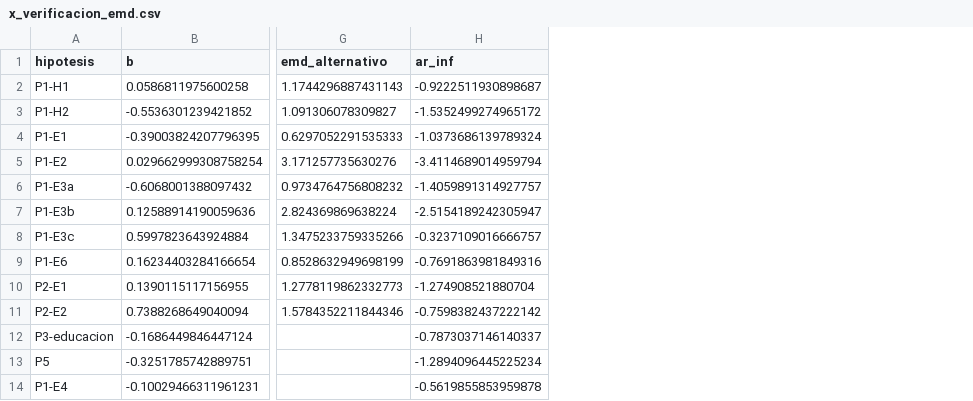
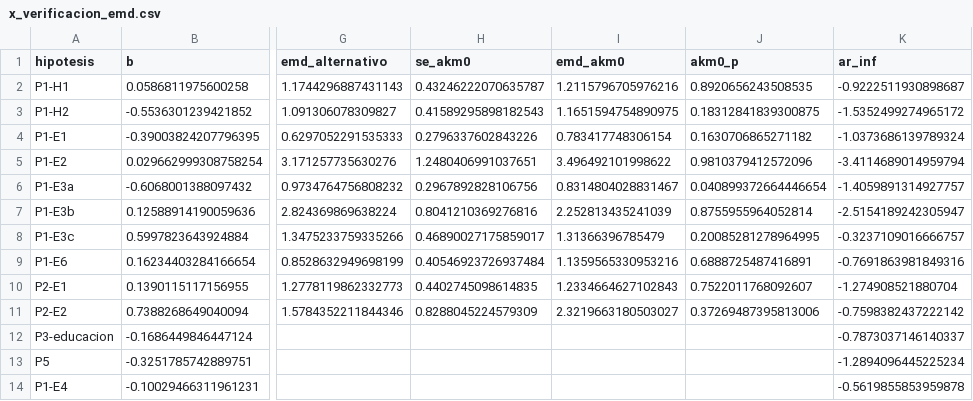
Before and after one commit to Phraselium/Contribution, a CSV file: output/f5/x_verificacion_emd.csv, drawn as a sheet; only a part is shown, gaps mark what is left out; the diff names each change by its address in the sheet, - before the commit and + after, or states it on an @@ line.

```diff
--- a/output/f5/x_verificacion_emd.csv
+++ b/output/f5/x_verificacion_emd.csv
+column H (se_akm0), rows 2-11: 0.43246222070635787 | 0.41589295898182543 | 0.2796337602843226 | 1.2480406991037651 | 0.2967892828106756 | 0.8041210369276816 | 0.46890027175859017 | 0.40546923726937484 | 0.4402745098614835 | 0.8288045224579309
+column I (emd_akm0), rows 2-11: 1.2115796705976216 | 1.1651594754890975 | 0.783417748306154 | 3.496492101998622 | 0.8314804028831467 | 2.252813435241039 | 1.31366396785479 | 1.1359565330953216 | 1.2334664627102843 | 2.3219663180503027
+column J (akm0_p), rows 2-11: 0.8920656243508535 | 0.18312841839300875 | 0.1630706865271182 | 0.9810379412572096 | 0.040899372664446654 | 0.8755955964052814 | 0.20085281278964995 | 0.6888725487416891 | 0.7522011768092607 | 0.37269487395813006
```
Also changed, not shown: output/cifras/f3_alcance.csv, output/cifras/f4_pensiones.csv, 19 other files.
